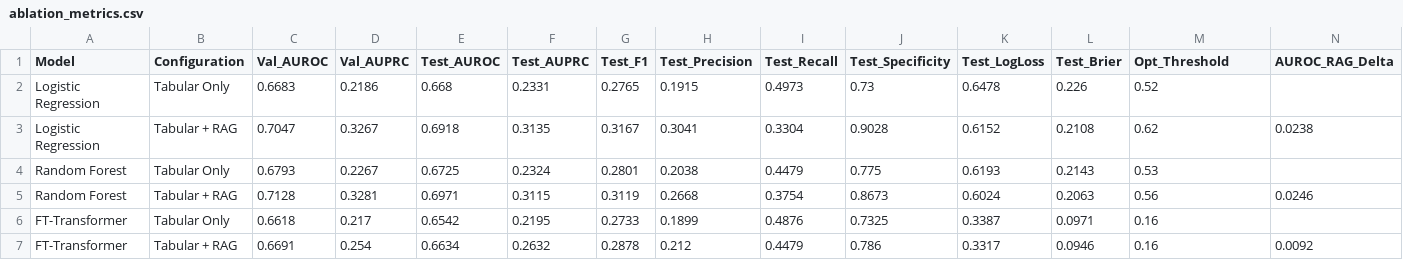
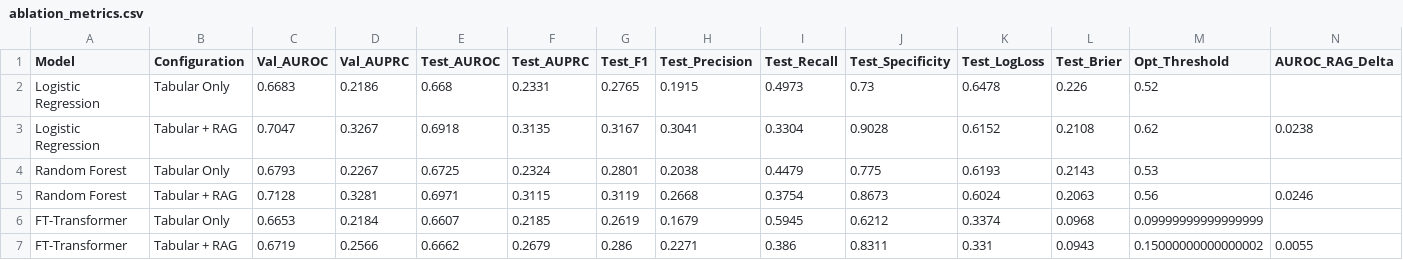
Before and after one commit to AYUS25/AvertCare, a CSV file: ml_engine/reports/ablation_metrics.csv, drawn as a sheet; removed rows and columns are numbered as before the commit, all else as after; the diff names each change by its address in the sheet, - before the commit and + after, or states it on an @@ line.

Commit message:
fix(ml-engine): update org references, robust path handling, and re-verify pipeline execution

```diff
--- a/ml_engine/reports/ablation_metrics.csv
+++ b/ml_engine/reports/ablation_metrics.csv
-row 6: FT-Transformer | Tabular Only | 0.6618 | 0.217 | 0.6542 | 0.2195 | 0.2733 | 0.1899 | 0.4876 | 0.7325 | 0.3387 | 0.0971 | 0.16
-row 7: FT-Transformer | Tabular + RAG | 0.6691 | 0.254 | 0.6634 | 0.2632 | 0.2878 | 0.212 | 0.4479 | 0.786 | 0.3317 | 0.0946 | 0.16 | 0.0092
+row 6: FT-Transformer | Tabular Only | 0.6653 | 0.2184 | 0.6607 | 0.2185 | 0.2619 | 0.1679 | 0.5945 | 0.6212 | 0.3374 | 0.0968 | 0.09999999999999999
+row 7: FT-Transformer | Tabular + RAG | 0.6719 | 0.2566 | 0.6662 | 0.2679 | 0.286 | 0.2271 | 0.386 | 0.8311 | 0.331 | 0.0943 | 0.15000000000000002 | 0.0055
```
Also changed, not shown: 19 other files.
